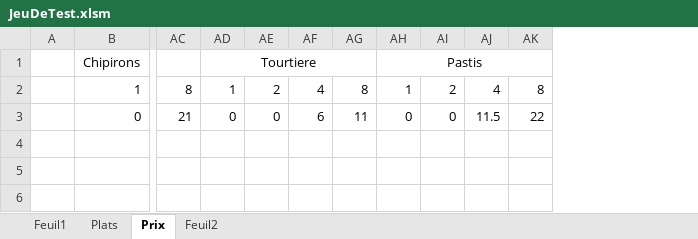
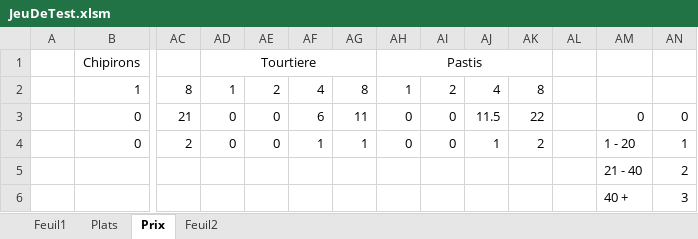
Before and after one commit to Riala/LandEHse, an Excel workbook: JeuDeTest.xlsm, sheet Prix, drawn as a sheet; only a part is shown, gaps mark what is left out; values as stored, in another font and other column widths than the file's, no borders; rows hold the shown columns only; the diff names each change by its address in the sheet, - before the commit and + after, or states it on an @@ line.

```diff
--- a/JeuDeTest.xlsm (sheet Prix)
+++ b/JeuDeTest.xlsm (sheet Prix)
+column AL, empty
+column AM, row 3: 0
+column AN, row 3: 0
+row 4:  | 0 | 2 | 0 | 0 | 1 | 1 | 0 | 0 | 1 | 2 |  | 1 - 20 | 1
+row 5:  |  |  |  |  |  |  |  |  |  |  |  | 21 - 40 | 2
+row 6:  |  |  |  |  |  |  |  |  |  |  |  | 40 + | 3
```
Also changed, not shown: sheet Plats, sheet Feuil2, 1 other file.
